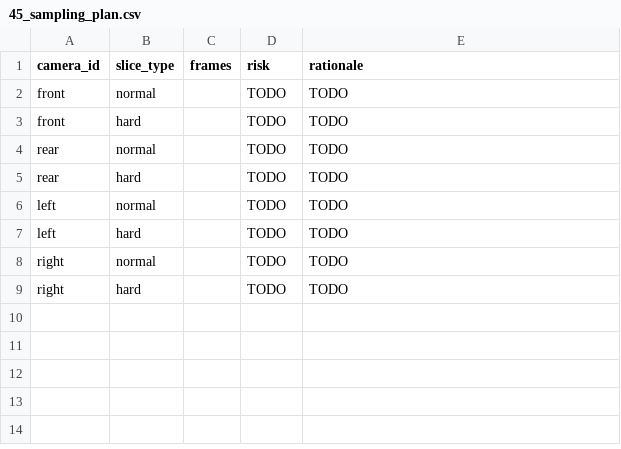
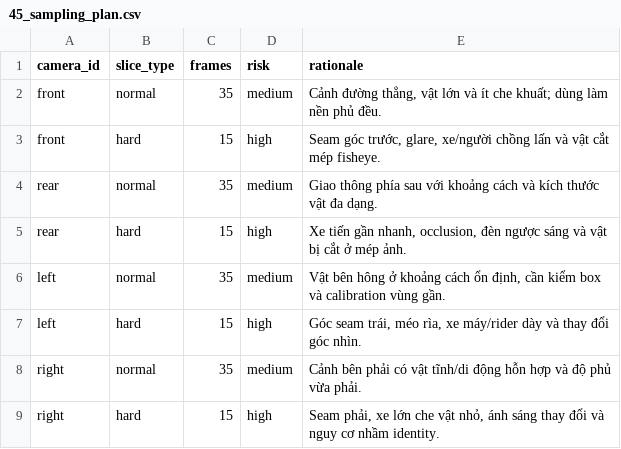
Before and after one commit to ori-bridget/Day11, a CSV file: submission/45_sampling_plan.csv, drawn as a sheet.

```diff
--- a/submission/45_sampling_plan.csv
+++ b/submission/45_sampling_plan.csv
@@ -1,9 +1,9 @@
 camera_id,slice_type,frames,risk,rationale
-front,normal,,TODO,TODO
-front,hard,,TODO,TODO
-rear,normal,,TODO,TODO
-rear,hard,,TODO,TODO
-left,normal,,TODO,TODO
-left,hard,,TODO,TODO
-right,normal,,TODO,TODO
-right,hard,,TODO,TODO
+front,normal,35,medium,"Cảnh đường thẳng, vật lớn và ít che khuất; dùng làm nền phủ đều."
+front,hard,15,high,"Seam góc trước, glare, xe/người chồng lấn và vật cắt mép fisheye."
+rear,normal,35,medium,"Giao thông phía sau với khoảng cách và kích thước vật đa dạng."
+rear,hard,15,high,"Xe tiến gần nhanh, occlusion, đèn ngược sáng và vật bị cắt ở mép ảnh."
+left,normal,35,medium,"Vật bên hông ở khoảng cách ổn định, cần kiểm box và calibration vùng gần."
+left,hard,15,high,"Góc seam trái, méo rìa, xe máy/rider dày và thay đổi góc nhìn."
+right,normal,35,medium,"Cảnh bên phải có vật tĩnh/di động hỗn hợp và độ phủ vừa phải."
+right,hard,15,high,"Seam phải, xe lớn che vật nhỏ, ánh sáng thay đổi và nguy cơ nhầm identity."
```
Also changed, not shown: 40 other files.
